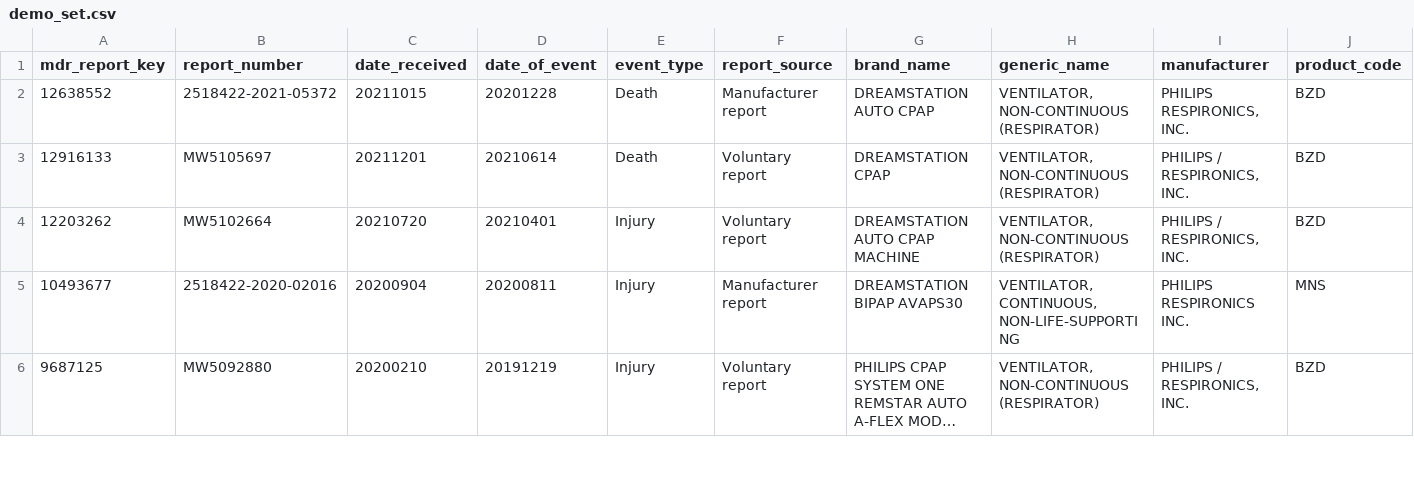
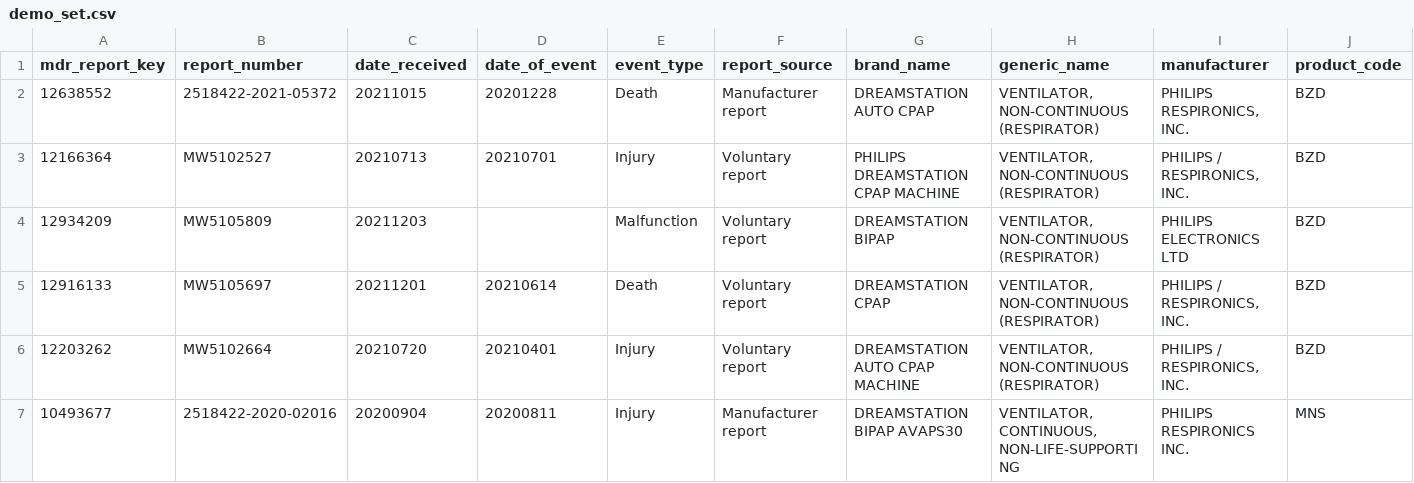
Before and after one commit to jossefuggg/thirty, a CSV file: demo_set.csv, drawn as a sheet; only a part is shown; the shorter side is filled out with more unchanged rows; long unchanged cells end in …; rows hold the shown columns only; the diff names each change by its address in the sheet, - before the commit and + after, or states it on an @@ line.

```diff
--- a/demo_set.csv
+++ b/demo_set.csv
+row 3: 12166364 | MW5102527 | 20210713 | 20210701 | Injury | Voluntary report | PHILIPS DREAMSTATION CPAP MACHINE | VENTILATOR, NON-CONTINUOUS (RESPIRATOR) | PHILIPS / RESPIRONICS, INC. | BZD
+row 4: 12934209 | MW5105809 | 20211203 |  | Malfunction | Voluntary report | DREAMSTATION BIPAP | VENTILATOR, NON-CONTINUOUS (RESPIRATOR) | PHILIPS ELECTRONICS LTD | BZD
```
